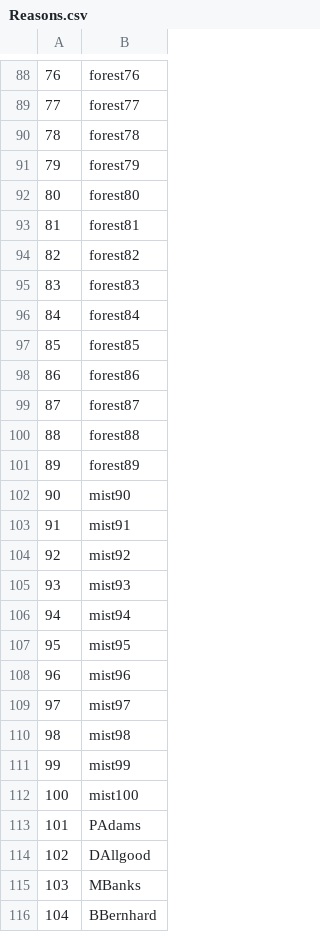
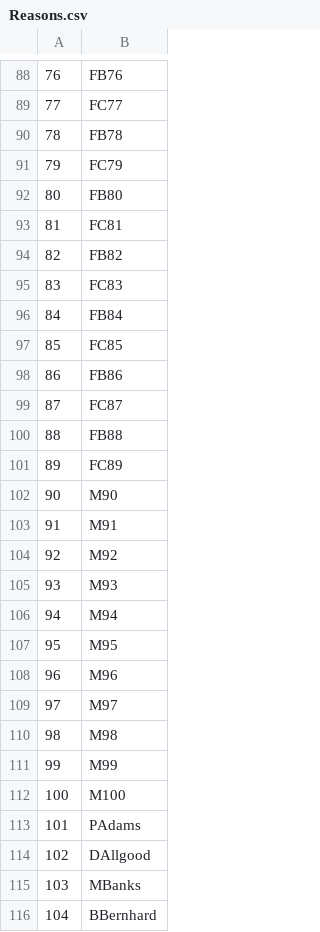
Before and after one commit to Kreyl/armlet, a CSV file: MusicProcessor/Reasons.csv, drawn as a sheet; only a part is shown, gaps mark what is left out; the diff covers the shown part only.

Commit message:
Forest reason names improved

```diff
--- a/MusicProcessor/Reasons.csv
+++ b/MusicProcessor/Reasons.csv
@@ -88,26 +88,26 @@
-76,forest76
-77,forest77
-78,forest78
-79,forest79
-80,forest80
-81,forest81
-82,forest82
-83,forest83
-84,forest84
-85,forest85
-86,forest86
-87,forest87
-88,forest88
-89,forest89
-90,mist90
-91,mist91
-92,mist92
-93,mist93
-94,mist94
-95,mist95
-96,mist96
-97,mist97
-98,mist98
-99,mist99
-100,mist100
+76,FB76
+77,FC77
+78,FB78
+79,FC79
+80,FB80
+81,FC81
+82,FB82
+83,FC83
+84,FB84
+85,FC85
+86,FB86
+87,FC87
+88,FB88
+89,FC89
+90,M90
+91,M91
+92,M92
+93,M93
+94,M94
+95,M95
+96,M96
+97,M97
+98,M98
+99,M99
+100,M100
 101,PAdams
```
Also changed, not shown: 63 edited cells elsewhere in this file, 4 other files.
